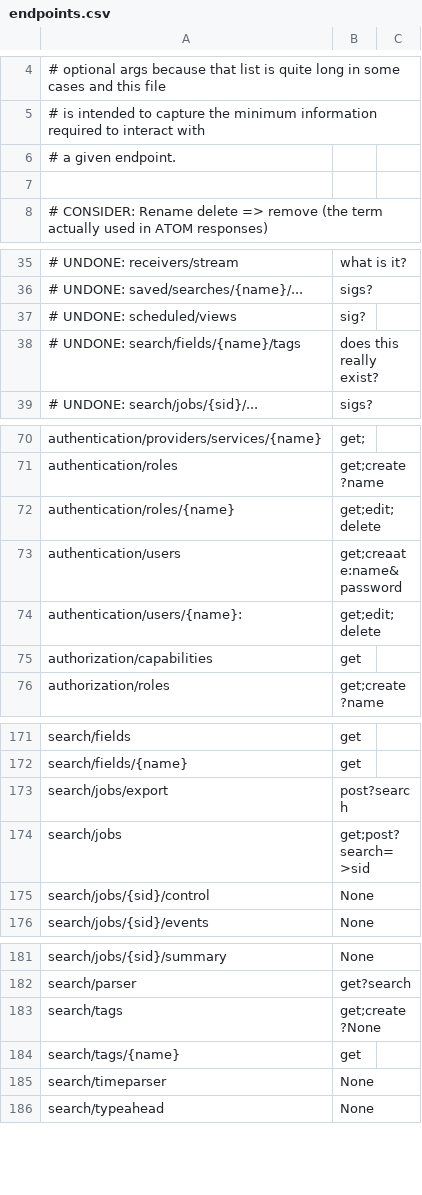
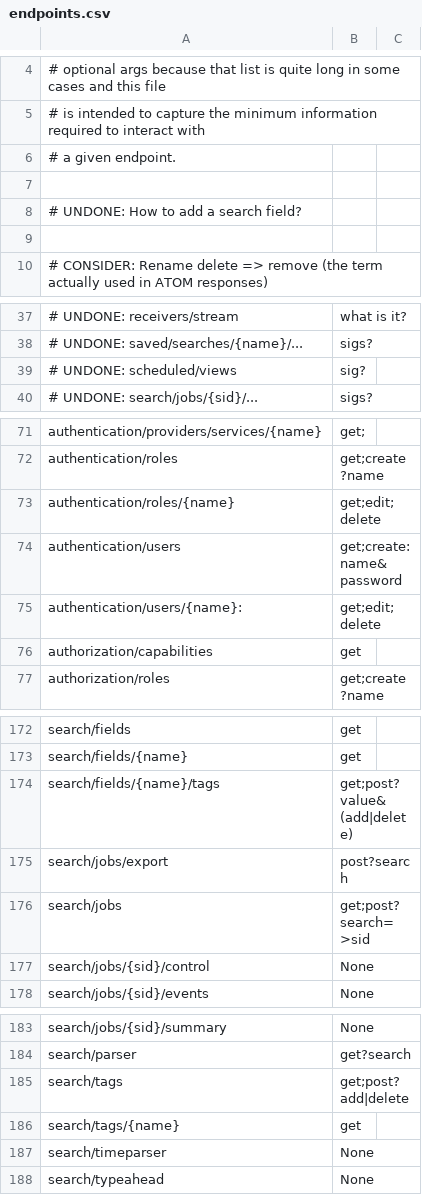
Before and after one commit to holdensmagicalunicorn/splunk-sdk-python, a CSV file: docs/endpoints.csv, drawn as a sheet; only a part is shown, gaps mark what is left out.

Commit message:
An example for you! (plus, a few edits to endpoints.csv and NOTES.md)

```diff
--- a/docs/endpoints.csv
+++ b/docs/endpoints.csv
@@ -7,2 +7,4 @@
 
+# UNDONE: How to add a search field?
+
 # CONSIDER: Rename delete => remove (the term actually used in ATOM responses)
@@ -37,3 +39,2 @@
 # UNDONE: scheduled/views, sig?
-# UNDONE: search/fields/{name}/tags, does this really exist?
 # UNDONE: search/jobs/{sid}/..., sigs?
@@ -72,3 +73,3 @@ authentication/roles, get;create?name
 authentication/roles/{name}, get;edit;delete
-authentication/users, get;creaate:name&password
+authentication/users, get;create:name&password
 authentication/users/{name}:, get;edit;delete
@@ -172,2 +173,3 @@ search/fields, get
 search/fields/{name}, get
+search/fields/{name}/tags, get;post?value&(add|delete)
 search/jobs/export, post?search
@@ -182,3 +184,3 @@ search/jobs/{sid}/summary, None
 search/parser, get?search
-search/tags, get;create?None
+search/tags, get;post?add|delete
 search/tags/{name}, get
```
Also changed, not shown: 3 other files.
